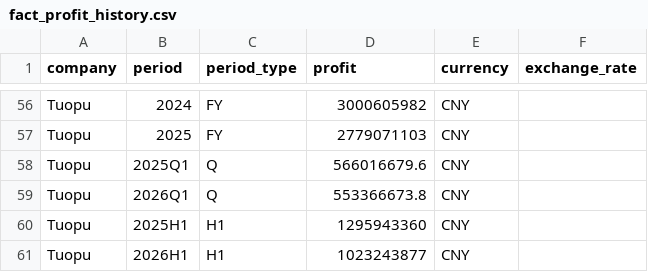
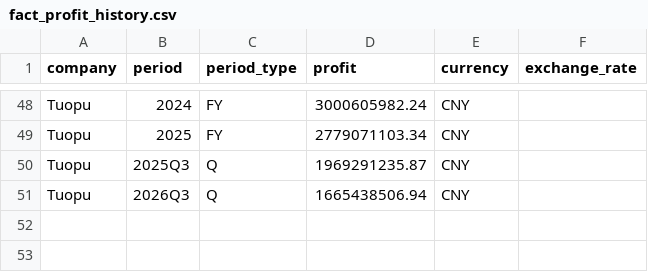
Before and after one commit to Z0228987/Competitor-Analysis, a CSV file: data/fact_profit_history.csv, drawn as a sheet; only a part is shown, gaps mark what is left out; removed rows and columns are numbered as before the commit, all else as after; the diff covers the shown part only; the diff names each change by its address in the sheet, - before the commit and + after, or states it on an @@ line.

```diff
--- a/data/fact_profit_history.csv
+++ b/data/fact_profit_history.csv
-D48 (profit): 3000605982
+D48 (profit): 3000605982.24
-D49 (profit): 2779071103
+D49 (profit): 2779071103.34
-B50 (period): 2025Q1
+B50 (period): 2025Q3
-D50 (profit): 566016679.6
+D50 (profit): 1969291235.87
-B51 (period): 2026Q1
+B51 (period): 2026Q3
-D51 (profit): 553366673.8
+D51 (profit): 1665438506.94
-row 60: Tuopu | 2025H1 | H1 | 1295943360 | CNY
-row 61: Tuopu | 2026H1 | H1 | 1023243877 | CNY
```
Also changed, not shown: 8 removed rows and 52 edited cells elsewhere in this file, data/fact_sales_history.csv.
